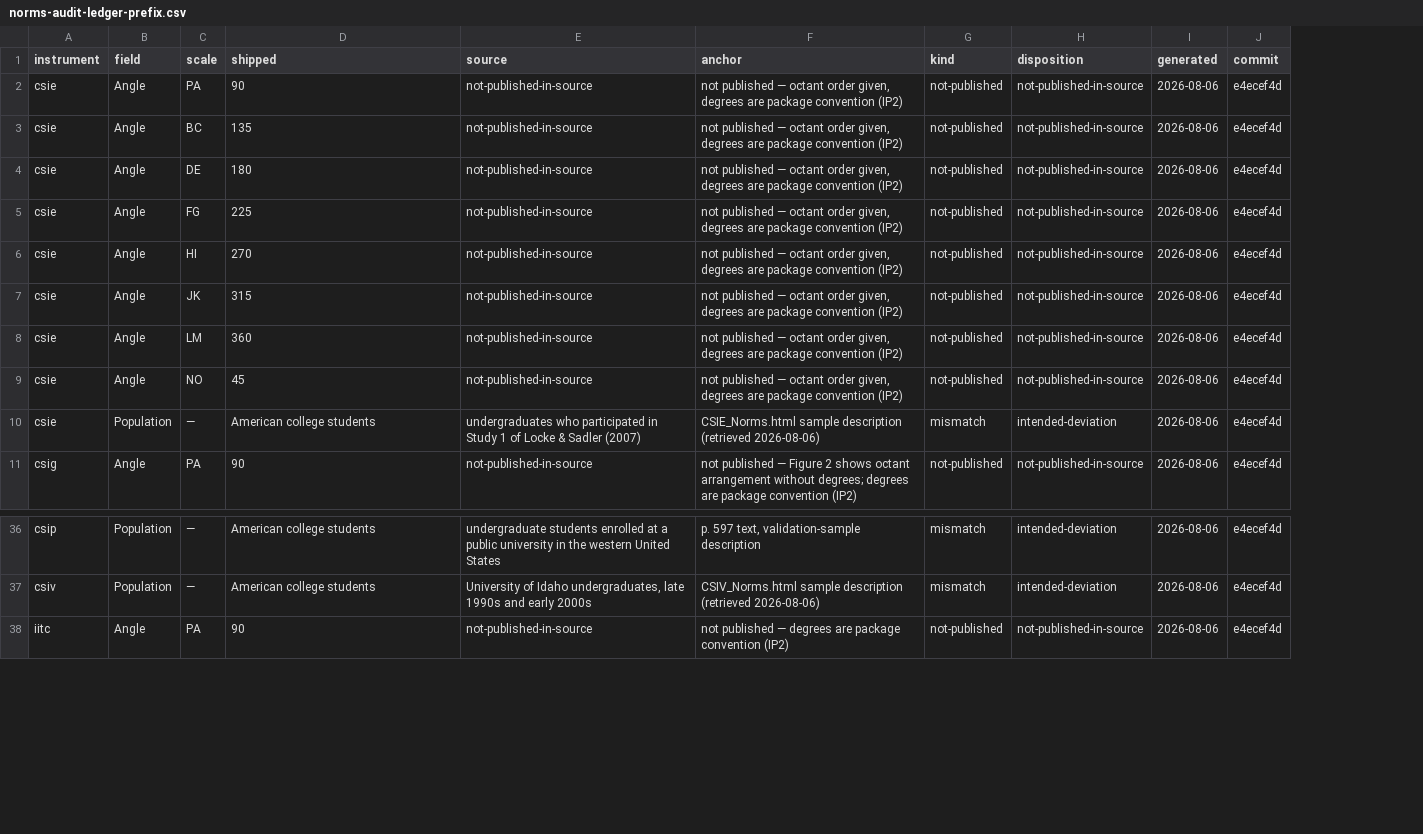
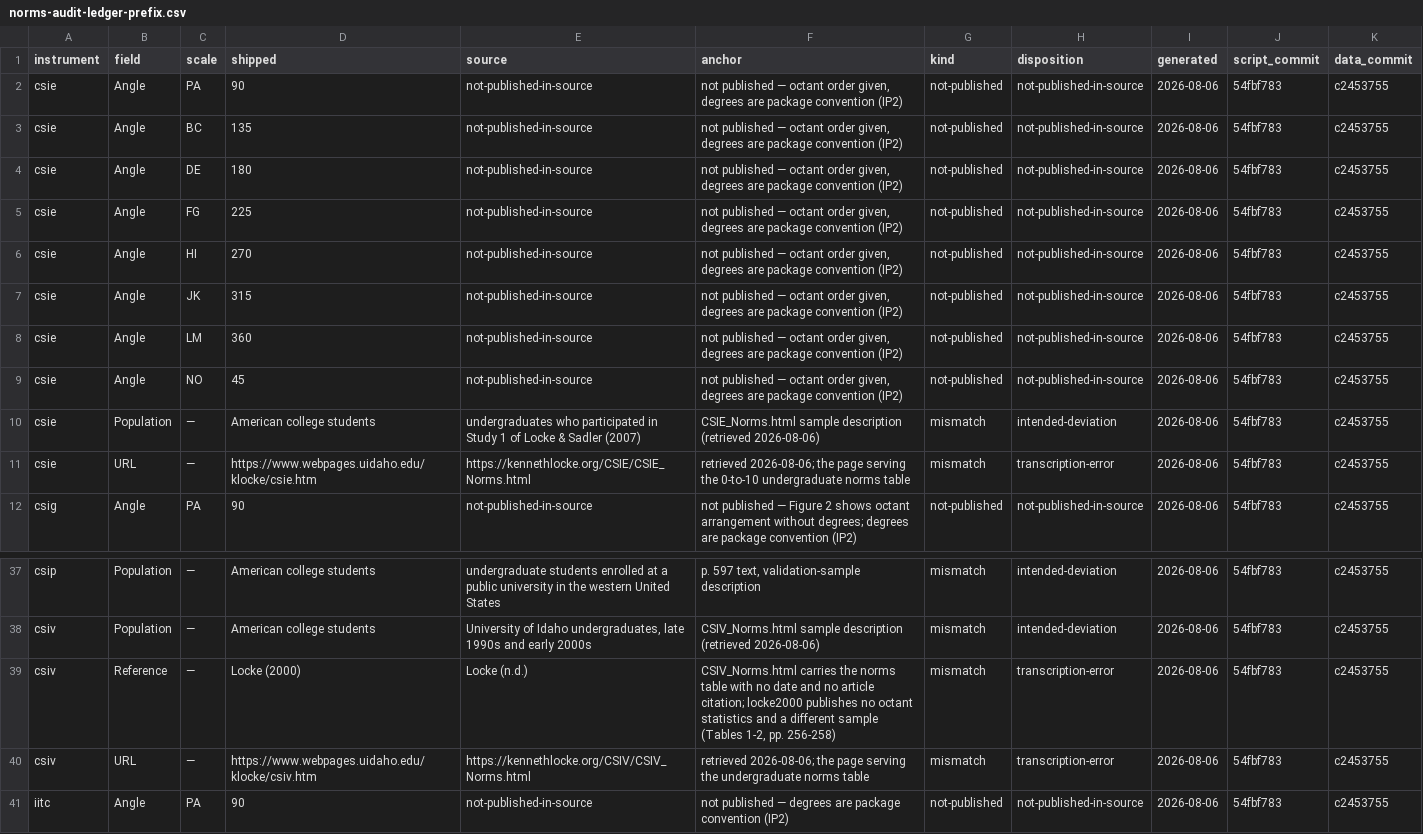
Before and after one commit to jmgirard/circumplex, a CSV file: data-raw/norms-audit-ledger-prefix.csv, drawn as a sheet; only a part is shown, gaps mark what is left out; removed rows and columns are numbered as before the commit, all else as after; the diff names each change by its address in the sheet, - before the commit and + after, or states it on an @@ line.

```diff
--- a/data-raw/norms-audit-ledger-prefix.csv
+++ b/data-raw/norms-audit-ledger-prefix.csv
-column J (commit), rows 2-11: all e4ecef4d; rows 36-38: all e4ecef4d
+column J (script_commit), rows 2-10: all 54fbf783; row 12: 54fbf783; rows 37-38: 54fbf783 | 54fbf783; row 41: 54fbf783
+column K (data_commit), rows 2-10: all c2453755; row 12: c2453755; rows 37-38: c2453755 | c2453755; row 41: c2453755
+row 11: csie | URL | — | https://www.webpages.uidaho.edu/klocke/csie.htm | https://kennethlocke.org/CSIE/CSIE_Norms.html | retrieved 2026-08-06; the page serving the 0-to-10 undergraduate norms table | mismatch | transcription-error | 2026-08-06 | 54fbf783 | c2453755
+row 39: csiv | Reference | — | Locke (2000) | Locke (n.d.) | CSIV_Norms.html carries the norms table with no date and no article citation; locke2000 publishes no octant statistics and a different sample (Tables 1-2, pp. 256-258) | mismatch | transcription-error | 2026-08-06 | 54fbf783 | c2453755
+row 40: csiv | URL | — | https://www.webpages.uidaho.edu/klocke/csiv.htm | https://kennethlocke.org/CSIV/CSIV_Norms.html | retrieved 2026-08-06; the page serving the undergraduate norms table | mismatch | transcription-error | 2026-08-06 | 54fbf783 | c2453755
```
Also changed, not shown: data-raw/norms-audit-dispositions.csv, data-raw/norms-audit-ledger.csv, 1 other file.
